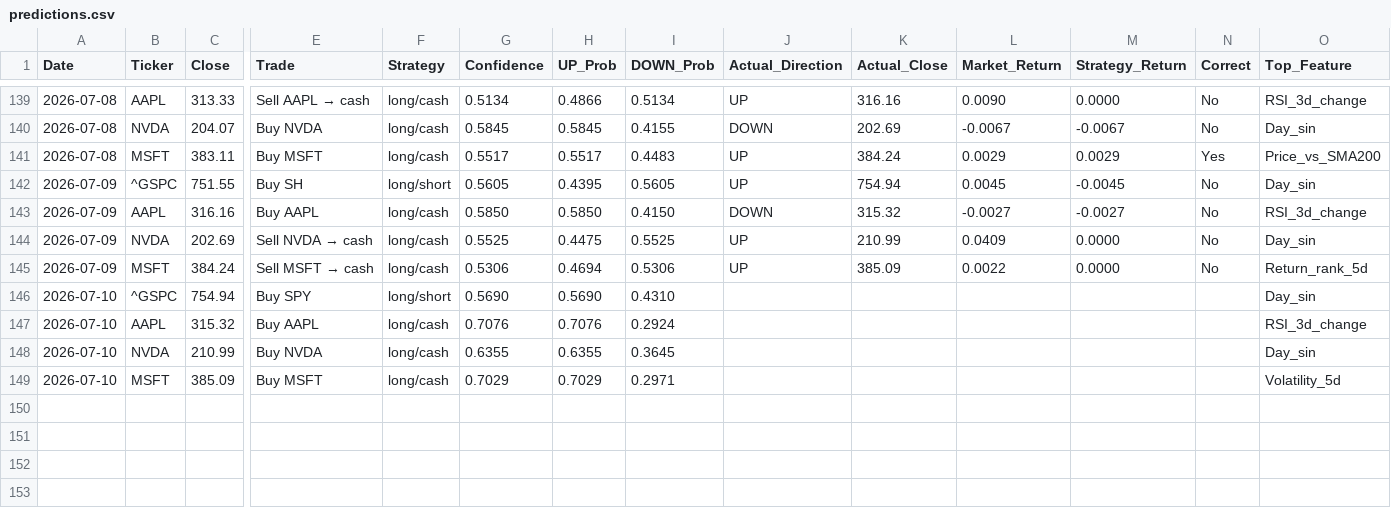
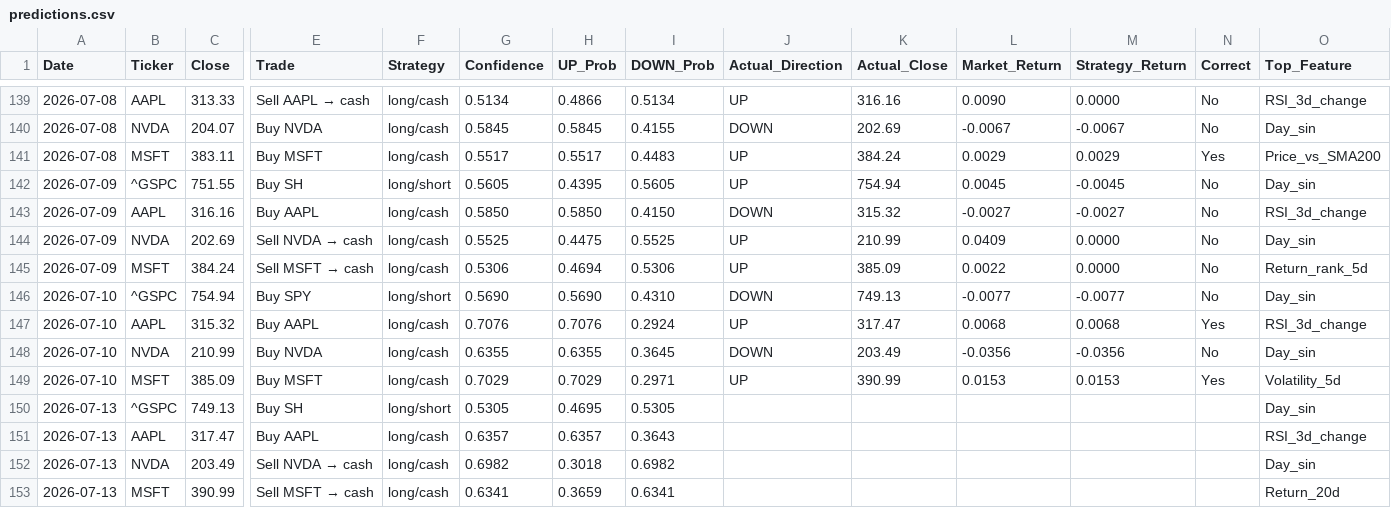
Before and after one commit to VDP09/AI-Trade, a CSV file: predictions.csv, drawn as a sheet; only a part is shown, gaps mark what is left out; rows hold the shown columns only; the diff names each change by its address in the sheet, - before the commit and + after, or states it on an @@ line.

```diff
--- a/predictions.csv
+++ b/predictions.csv
-J146 (Actual_Direction): (empty)
+J146 (Actual_Direction): DOWN
-K146 (Actual_Close): (empty)
+K146 (Actual_Close): 749.13
-L146 (Market_Return): (empty)
+L146 (Market_Return): -0.0077
-M146 (Strategy_Return): (empty)
+M146 (Strategy_Return): -0.0077
-N146 (Correct): (empty)
+N146 (Correct): No
-J147 (Actual_Direction): (empty)
+J147 (Actual_Direction): UP
-K147 (Actual_Close): (empty)
+K147 (Actual_Close): 317.47
-L147 (Market_Return): (empty)
+L147 (Market_Return): 0.0068
-M147 (Strategy_Return): (empty)
+M147 (Strategy_Return): 0.0068
-N147 (Correct): (empty)
+N147 (Correct): Yes
-J148 (Actual_Direction): (empty)
+J148 (Actual_Direction): DOWN
-K148 (Actual_Close): (empty)
+K148 (Actual_Close): 203.49
-L148 (Market_Return): (empty)
+L148 (Market_Return): -0.0356
-M148 (Strategy_Return): (empty)
+M148 (Strategy_Return): -0.0356
-N148 (Correct): (empty)
+N148 (Correct): No
-J149 (Actual_Direction): (empty)
+J149 (Actual_Direction): UP
-K149 (Actual_Close): (empty)
+K149 (Actual_Close): 390.99
-L149 (Market_Return): (empty)
+L149 (Market_Return): 0.0153
-M149 (Strategy_Return): (empty)
+M149 (Strategy_Return): 0.0153
-N149 (Correct): (empty)
+N149 (Correct): Yes
+row 150: 2026-07-13 | ^GSPC | 749.13 | Buy SH | long/short | 0.5305 | 0.4695 | 0.5305 |  |  |  |  |  | Day_sin
+row 151: 2026-07-13 | AAPL | 317.47 | Buy AAPL | long/cash | 0.6357 | 0.6357 | 0.3643 |  |  |  |  |  | RSI_3d_change
+row 152: 2026-07-13 | NVDA | 203.49 | Sell NVDA → cash | long/cash | 0.6982 | 0.3018 | 0.6982 |  |  |  |  |  | Day_sin
+row 153: 2026-07-13 | MSFT | 390.99 | Sell MSFT → cash | long/cash | 0.6341 | 0.3659 | 0.6341 |  |  |  |  |  | Return_20d
```
